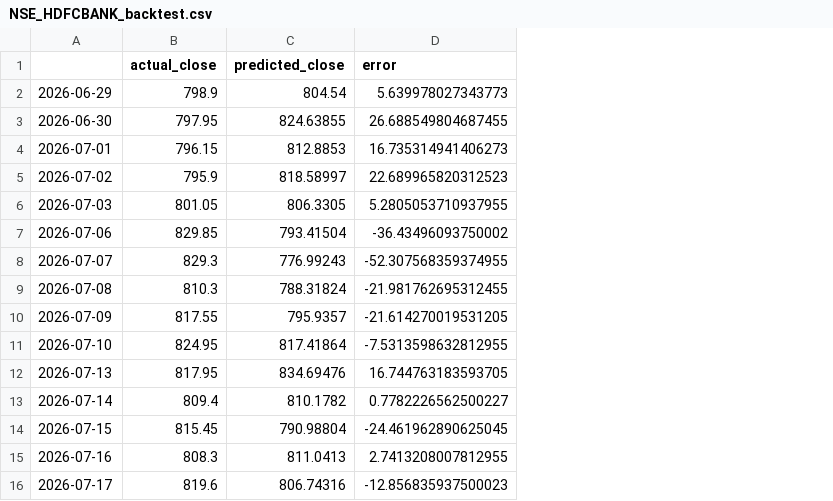
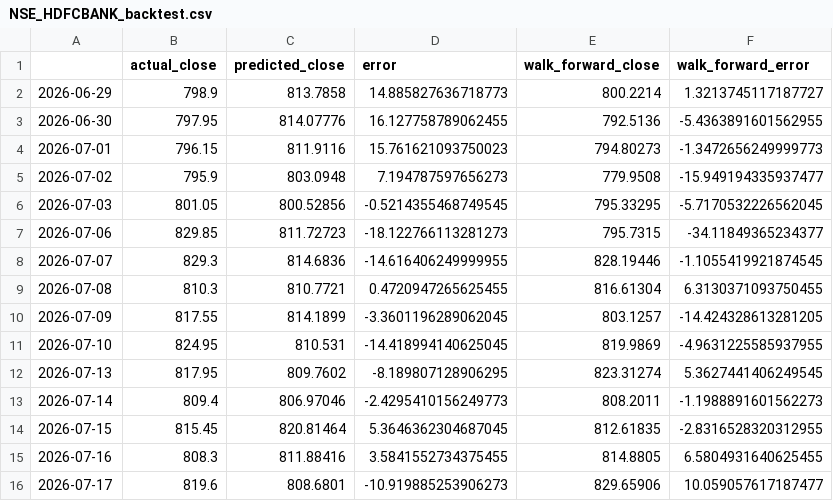
Before and after one commit to projectdevlopmentphase-a11y/Kron, a CSV file: data/NSE_HDFCBANK_backtest.csv, drawn as a sheet; only a part is shown; the diff covers the shown part only; the diff names each change by its address in the sheet, - before the commit and + after, or states it on an @@ line.

```diff
--- a/data/NSE_HDFCBANK_backtest.csv
+++ b/data/NSE_HDFCBANK_backtest.csv
+column E (walk_forward_close), rows 2-16: 800.2214 | 792.5136 | 794.80273 | 779.9508 | 795.33295 | 795.7315 | 828.19446 | 816.61304 | 803.1257 | 819.9869 | 823.31274 | 808.2011 | 812.61835 | 814.8805 | 829.65906
+column F (walk_forward_error), rows 2-16: 1.3213745117187727 | -5.4363891601562955 | -1.3472656249999773 | -15.949194335937477 | -5.7170532226562045 | -34.11849365234377 | -1.1055419921874545 | 6.3130371093750455 | -14.424328613281205 | -4.9631225585937955 | 5.3627441406249545 | -1.1988891601562273 | -2.8316528320312955 | 6.5804931640625455 | 10.059057617187477
-C2 (predicted_close): 804.54
+C2 (predicted_close): 813.7858
-D2 (error): 5.639978027343773
+D2 (error): 14.885827636718773
-C3 (predicted_close): 824.63855
+C3 (predicted_close): 814.07776
-D3 (error): 26.688549804687455
+D3 (error): 16.127758789062455
-C4 (predicted_close): 812.8853
+C4 (predicted_close): 811.9116
-D4 (error): 16.735314941406273
+D4 (error): 15.761621093750023
-C5 (predicted_close): 818.58997
+C5 (predicted_close): 803.0948
-D5 (error): 22.689965820312523
+D5 (error): 7.194787597656273
-C6 (predicted_close): 806.3305
+C6 (predicted_close): 800.52856
-D6 (error): 5.2805053710937955
+D6 (error): -0.5214355468749545
-C7 (predicted_close): 793.41504
+C7 (predicted_close): 811.72723
-D7 (error): -36.43496093750002
+D7 (error): -18.122766113281273
-C8 (predicted_close): 776.99243
+C8 (predicted_close): 814.6836
-D8 (error): -52.307568359374955
+D8 (error): -14.616406249999955
-C9 (predicted_close): 788.31824
+C9 (predicted_close): 810.7721
-D9 (error): -21.981762695312455
+D9 (error): 0.4720947265625455
-C10 (predicted_close): 795.9357
+C10 (predicted_close): 814.1899
-D10 (error): -21.614270019531205
+D10 (error): -3.3601196289062045
-C11 (predicted_close): 817.41864
+C11 (predicted_close): 810.531
-D11 (error): -7.5313598632812955
+D11 (error): -14.418994140625045
-C12 (predicted_close): 834.69476
+C12 (predicted_close): 809.7602
-D12 (error): 16.744763183593705
+D12 (error): -8.189807128906295
-C13 (predicted_close): 810.1782
+C13 (predicted_close): 806.97046
-D13 (error): 0.7782226562500227
+D13 (error): -2.4295410156249773
-C14 (predicted_close): 790.98804
+C14 (predicted_close): 820.81464
-D14 (error): -24.461962890625045
+D14 (error): 5.3646362304687045
-C15 (predicted_close): 811.0413
+C15 (predicted_close): 811.88416
-D15 (error): 2.7413208007812955
+D15 (error): 3.5841552734375455
-C16 (predicted_close): 806.74316
+C16 (predicted_close): 808.6801
-D16 (error): -12.856835937500023
+D16 (error): -10.919885253906273
```
Also changed, not shown: 10 edited cells elsewhere in this file, 3 other files.
